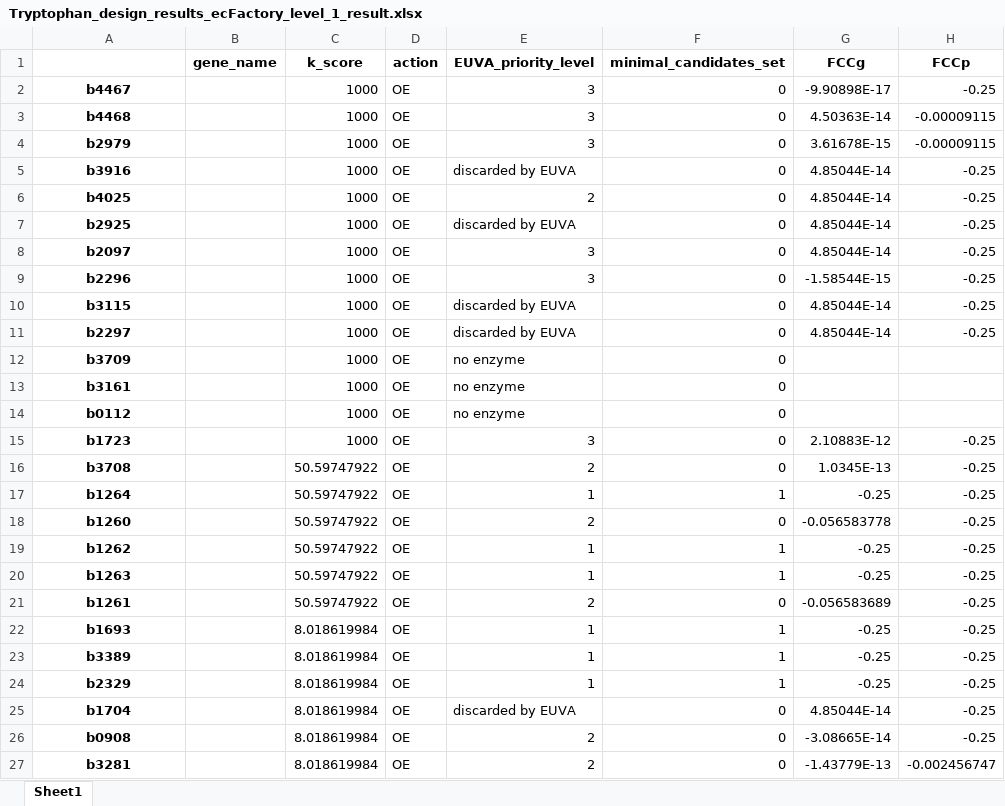
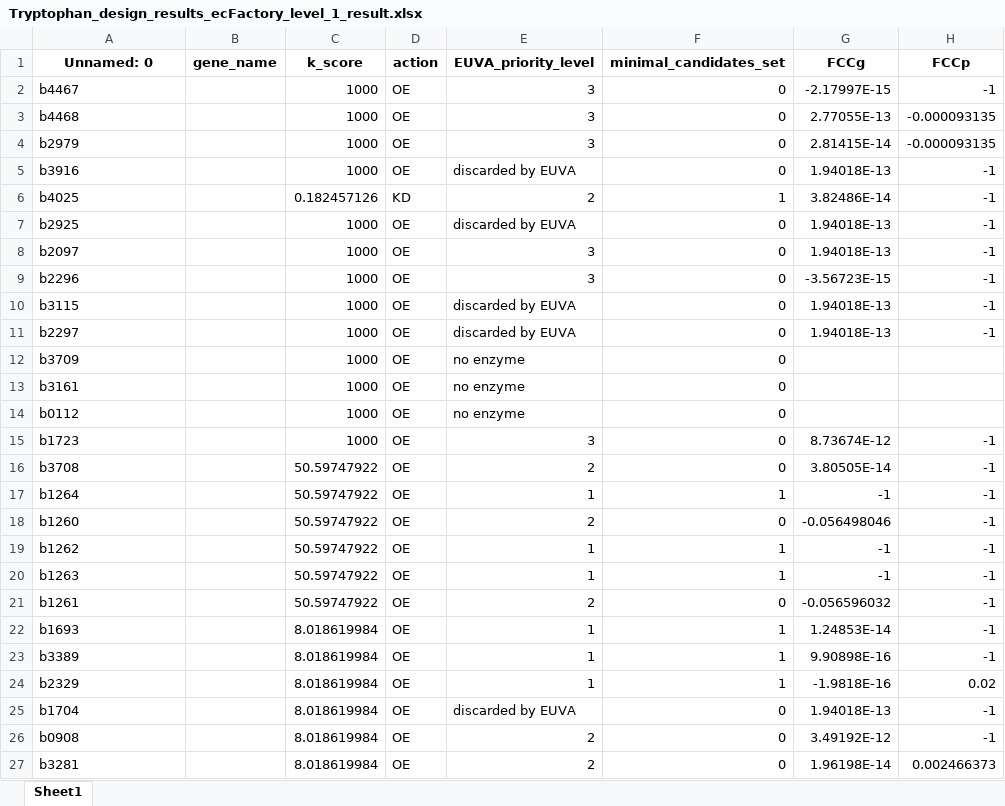
Before and after one commit to hongzhonglu/strainOptimizer, an Excel workbook: examples/results/Tryptophan_design_results_ecFactory_level_1_result.xlsx, sheet Sheet1, drawn as a sheet; only a part is shown; values as stored, in another font and other column widths than the file's, no borders; the diff covers the shown part only; the diff names each change by its address in the sheet, - before the commit and + after, or states it on an @@ line.

```diff
--- a/examples/results/Tryptophan_design_results_ecFactory_level_1_result.xlsx (sheet Sheet1)
+++ b/examples/results/Tryptophan_design_results_ecFactory_level_1_result.xlsx (sheet Sheet1)
-A1: (empty)
+A1: Unnamed: 0
@@ A2:A27 bold: on → off, alignment: center → left @@
-G2 (FCCg): -9.90898E-17
+G2 (FCCg): -2.17997E-15
-H2 (FCCp): -0.25
+H2 (FCCp): -1
-G3 (FCCg): 4.50363E-14
+G3 (FCCg): 2.77055E-13
-H3:H4 (FCCp): -0.00009115
+H3:H4 (FCCp): -0.000093135
-G4 (FCCg): 3.61678E-15
+G4 (FCCg): 2.81415E-14
-G5 (FCCg): 4.85044E-14
+G5 (FCCg): 1.94018E-13
-H5:H11 (FCCp): -0.25
+H5:H11 (FCCp): -1
-C6 (k_score): 1000
+C6 (k_score): 0.182457126
-D6 (action): OE
+D6 (action): KD
-F6 (minimal_candidates_set): 0
+F6 (minimal_candidates_set): 1
-G6 (FCCg): 4.85044E-14
+G6 (FCCg): 3.82486E-14
-G7:G8 (FCCg): 4.85044E-14
+G7:G8 (FCCg): 1.94018E-13
-G9 (FCCg): -1.58544E-15
+G9 (FCCg): -3.56723E-15
-G10:G11 (FCCg): 4.85044E-14
+G10:G11 (FCCg): 1.94018E-13
-G15 (FCCg): 2.10883E-12
+G15 (FCCg): 8.73674E-12
-H15:H23 (FCCp): -0.25
+H15:H23 (FCCp): -1
-G16 (FCCg): 1.0345E-13
+G16 (FCCg): 3.80505E-14
-G17 (FCCg): -0.25
+G17 (FCCg): -1
-G18 (FCCg): -0.056583778
+G18 (FCCg): -0.056498046
-G19:G20 (FCCg): -0.25
+G19:G20 (FCCg): -1
-G21 (FCCg): -0.056583689
+G21 (FCCg): -0.056596032
-G22 (FCCg): -0.25
+G22 (FCCg): 1.24853E-14
-G23 (FCCg): -0.25
+G23 (FCCg): 9.90898E-16
-G24 (FCCg): -0.25
+G24 (FCCg): -1.9818E-16
-H24 (FCCp): -0.25
+H24 (FCCp): 0.02
-G25 (FCCg): 4.85044E-14
+G25 (FCCg): 1.94018E-13
-H25:H26 (FCCp): -0.25
+H25:H26 (FCCp): -1
-G26 (FCCg): -3.08665E-14
+G26 (FCCg): 3.49192E-12
-G27 (FCCg): -1.43779E-13
+G27 (FCCg): 1.96198E-14
-H27 (FCCp): -0.002456747
+H27 (FCCp): 0.002466373
```
Also changed, not shown: 79 edited cells and cell formats elsewhere in this sheet, examples/results/Tryptophan_design_results_ecFactory_combined_result.xlsx, examples/results/Tryptophan_design_results_ecFactory_fcc_result.xlsx, 6 other files.
